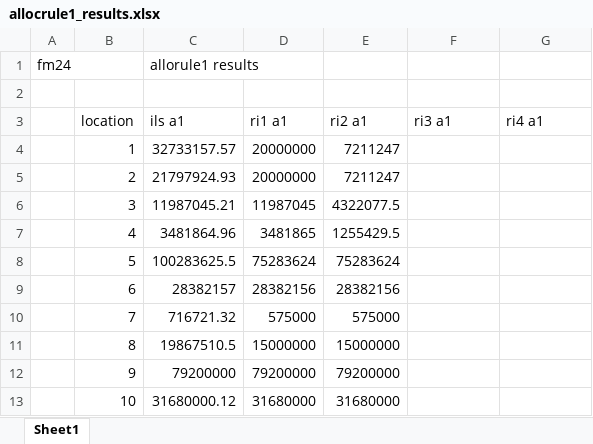
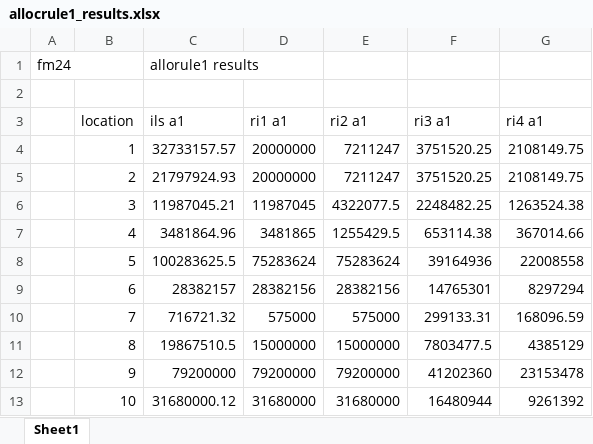
Before and after one commit to OasisLMF/ktest, an Excel workbook: ftest/data/fm24/allocrule1_results.xlsx, sheet Sheet1, drawn as a sheet; values as stored, in another font and other column widths than the file's, no borders; the diff names each change by its address in the sheet, - before the commit and + after, or states it on an @@ line.

```diff
--- a/ftest/data/fm24/allocrule1_results.xlsx (sheet Sheet1)
+++ b/ftest/data/fm24/allocrule1_results.xlsx (sheet Sheet1)
-F4:F5 (ri3 a1): (empty)
+F4:F5 (ri3 a1): 3751520.25
-G4:G5 (ri4 a1): (empty)
+G4:G5 (ri4 a1): 2108149.75
-F6 (ri3 a1): (empty)
+F6 (ri3 a1): 2248482.25
-G6 (ri4 a1): (empty)
+G6 (ri4 a1): 1263524.38
-F7 (ri3 a1): (empty)
+F7 (ri3 a1): 653114.38
-G7 (ri4 a1): (empty)
+G7 (ri4 a1): 367014.66
-F8 (ri3 a1): (empty)
+F8 (ri3 a1): 39164936
-G8 (ri4 a1): (empty)
+G8 (ri4 a1): 22008558
-F9 (ri3 a1): (empty)
+F9 (ri3 a1): 14765301
-G9 (ri4 a1): (empty)
+G9 (ri4 a1): 8297294
-F10 (ri3 a1): (empty)
+F10 (ri3 a1): 299133.31
-G10 (ri4 a1): (empty)
+G10 (ri4 a1): 168096.59
-F11 (ri3 a1): (empty)
+F11 (ri3 a1): 7803477.5
-G11 (ri4 a1): (empty)
+G11 (ri4 a1): 4385129
-F12 (ri3 a1): (empty)
+F12 (ri3 a1): 41202360
-G12 (ri4 a1): (empty)
+G12 (ri4 a1): 23153478
-F13 (ri3 a1): (empty)
+F13 (ri3 a1): 16480944
-G13 (ri4 a1): (empty)
+G13 (ri4 a1): 9261392
```
Also changed, not shown: ftest/data/fm24/Worked_Example_Calculation_Net_Loss_Pre_Cat_Simple_Complex_Test_Case_working.xlsx, 45 other files.
